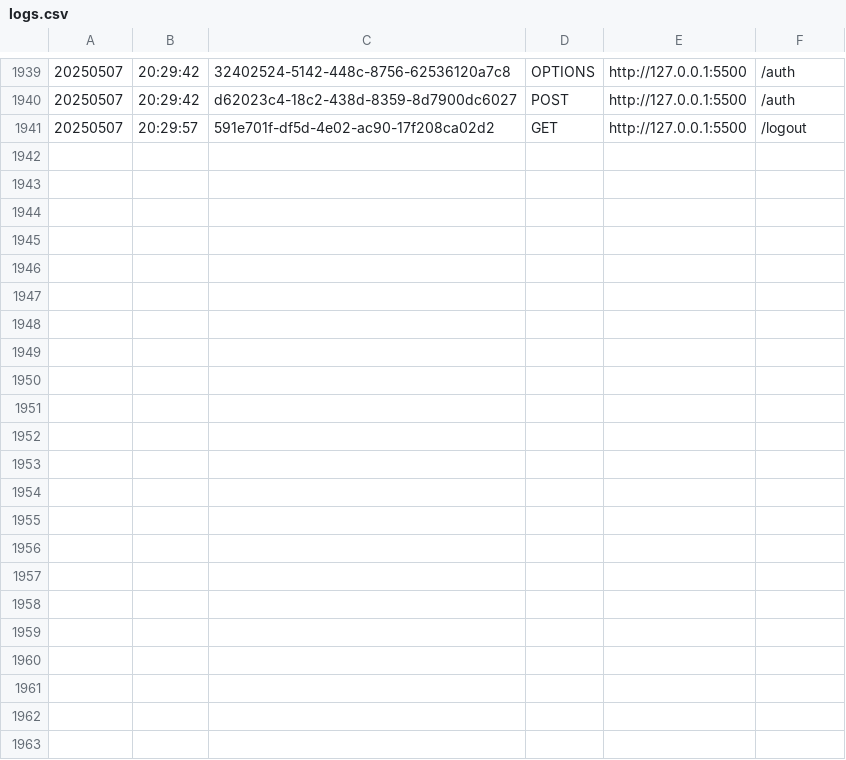
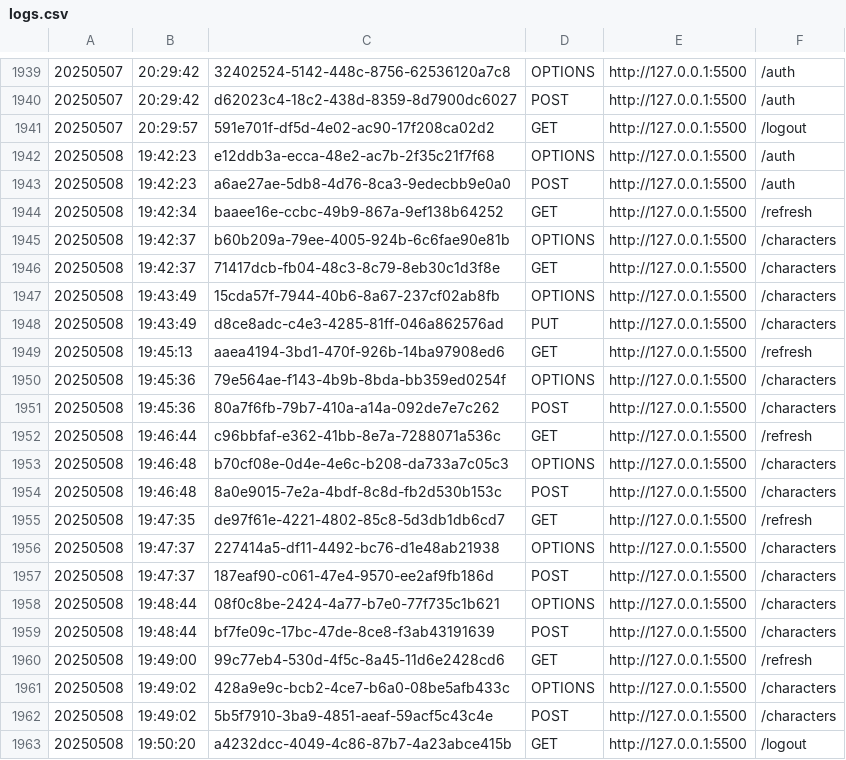
Before and after one commit to mbehymer/NodeJSServer, a CSV file: logs/logs.csv, drawn as a sheet; only a part is shown, gaps mark what is left out; the diff names each change by its address in the sheet, - before the commit and + after, or states it on an @@ line.

Commit message:
Allow creation of character to Firestore

```diff
--- a/logs/logs.csv
+++ b/logs/logs.csv
+row 1942: 20250508 | 19:42:23 | e12ddb3a-ecca-48e2-ac7b-2f35c21f7f68 | OPTIONS | http://127.0.0.1:5500 | /auth
+row 1943: 20250508 | 19:42:23 | a6ae27ae-5db8-4d76-8ca3-9edecbb9e0a0 | POST | http://127.0.0.1:5500 | /auth
+row 1944: 20250508 | 19:42:34 | baaee16e-ccbc-49b9-867a-9ef138b64252 | GET | http://127.0.0.1:5500 | /refresh
+row 1945: 20250508 | 19:42:37 | b60b209a-79ee-4005-924b-6c6fae90e81b | OPTIONS | http://127.0.0.1:5500 | /characters
+row 1946: 20250508 | 19:42:37 | 71417dcb-fb04-48c3-8c79-8eb30c1d3f8e | GET | http://127.0.0.1:5500 | /characters
+row 1947: 20250508 | 19:43:49 | 15cda57f-7944-40b6-8a67-237cf02ab8fb | OPTIONS | http://127.0.0.1:5500 | /characters
+row 1948: 20250508 | 19:43:49 | d8ce8adc-c4e3-4285-81ff-046a862576ad | PUT | http://127.0.0.1:5500 | /characters
+row 1949: 20250508 | 19:45:13 | aaea4194-3bd1-470f-926b-14ba97908ed6 | GET | http://127.0.0.1:5500 | /refresh
+row 1950: 20250508 | 19:45:36 | 79e564ae-f143-4b9b-8bda-bb359ed0254f | OPTIONS | http://127.0.0.1:5500 | /characters
+row 1951: 20250508 | 19:45:36 | 80a7f6fb-79b7-410a-a14a-092de7e7c262 | POST | http://127.0.0.1:5500 | /characters
+row 1952: 20250508 | 19:46:44 | c96bbfaf-e362-41bb-8e7a-7288071a536c | GET | http://127.0.0.1:5500 | /refresh
+row 1953: 20250508 | 19:46:48 | b70cf08e-0d4e-4e6c-b208-da733a7c05c3 | OPTIONS | http://127.0.0.1:5500 | /characters
+row 1954: 20250508 | 19:46:48 | 8a0e9015-7e2a-4bdf-8c8d-fb2d530b153c | POST | http://127.0.0.1:5500 | /characters
+row 1955: 20250508 | 19:47:35 | de97f61e-4221-4802-85c8-5d3db1db6cd7 | GET | http://127.0.0.1:5500 | /refresh
+row 1956: 20250508 | 19:47:37 | 227414a5-df11-4492-bc76-d1e48ab21938 | OPTIONS | http://127.0.0.1:5500 | /characters
+row 1957: 20250508 | 19:47:37 | 187eaf90-c061-47e4-9570-ee2af9fb186d | POST | http://127.0.0.1:5500 | /characters
+row 1958: 20250508 | 19:48:44 | 08f0c8be-2424-4a77-b7e0-77f735c1b621 | OPTIONS | http://127.0.0.1:5500 | /characters
+row 1959: 20250508 | 19:48:44 | bf7fe09c-17bc-47de-8ce8-f3ab43191639 | POST | http://127.0.0.1:5500 | /characters
+row 1960: 20250508 | 19:49:00 | 99c77eb4-530d-4f5c-8a45-11d6e2428cd6 | GET | http://127.0.0.1:5500 | /refresh
+row 1961: 20250508 | 19:49:02 | 428a9e9c-bcb2-4ce7-b6a0-08be5afb433c | OPTIONS | http://127.0.0.1:5500 | /characters
+row 1962: 20250508 | 19:49:02 | 5b5f7910-3ba9-4851-aeaf-59acf5c43c4e | POST | http://127.0.0.1:5500 | /characters
+row 1963: 20250508 | 19:50:20 | a4232dcc-4049-4c86-87b7-4a23abce415b | GET | http://127.0.0.1:5500 | /logout
```
Also changed, not shown: 3 other files.
